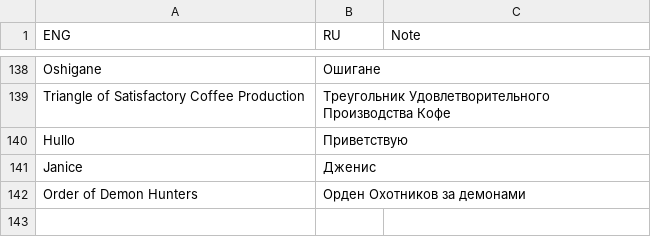
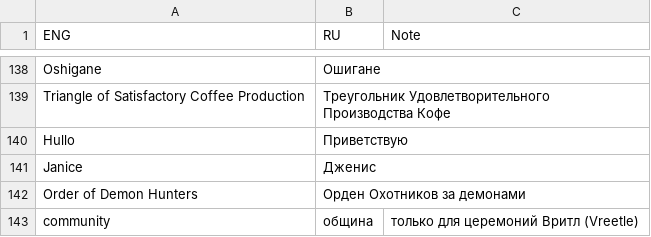
Before and after one commit to Dontaz/Wanderstop-RU, a TSV file: dictionary.tsv, drawn as a sheet; only a part is shown, gaps mark what is left out; the diff names each change by its address in the sheet, - before the commit and + after, or states it on an @@ line.

Commit message:
Update dictionary.tsv

```diff
--- a/dictionary.tsv
+++ b/dictionary.tsv
+row 143: community | община | только для церемоний Вритл (Vreetle)
```
